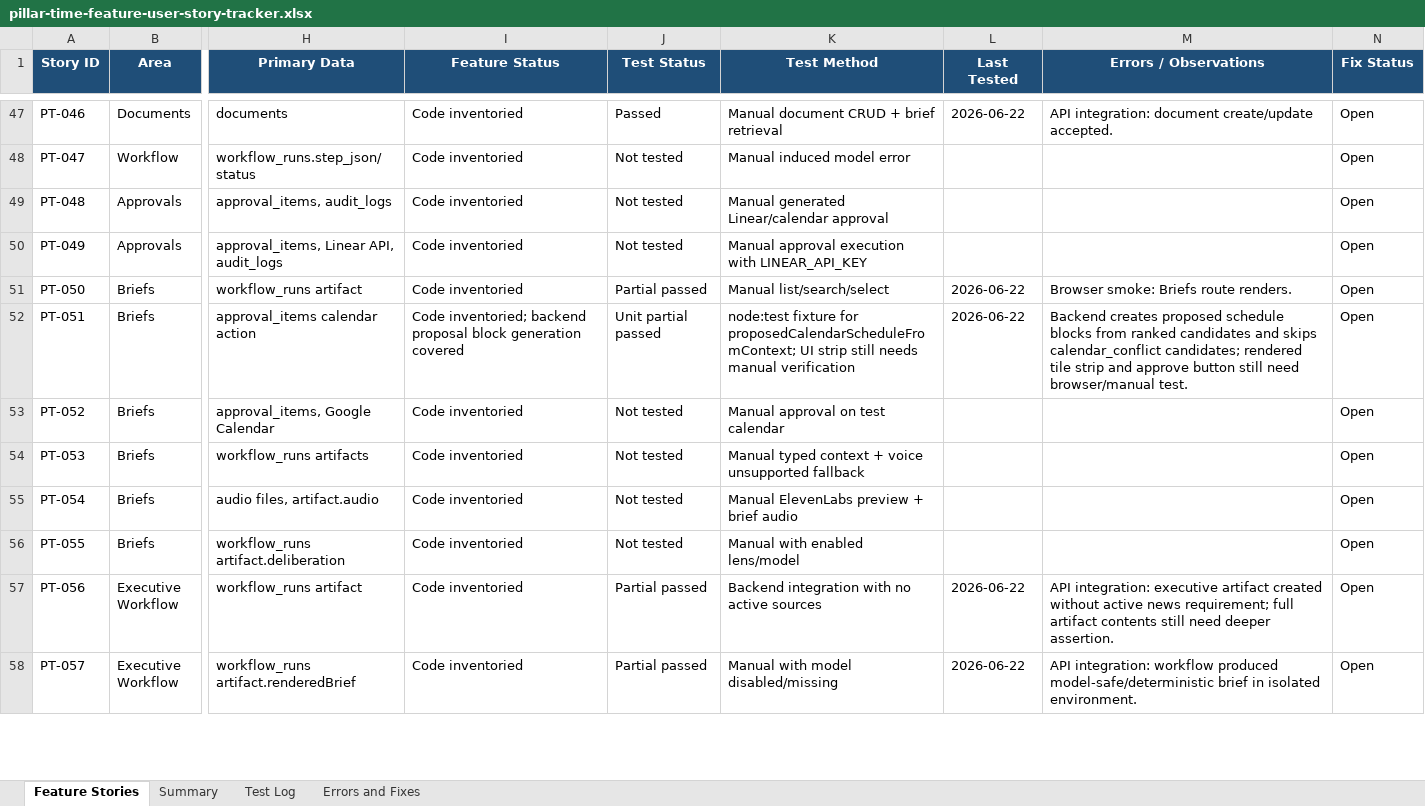
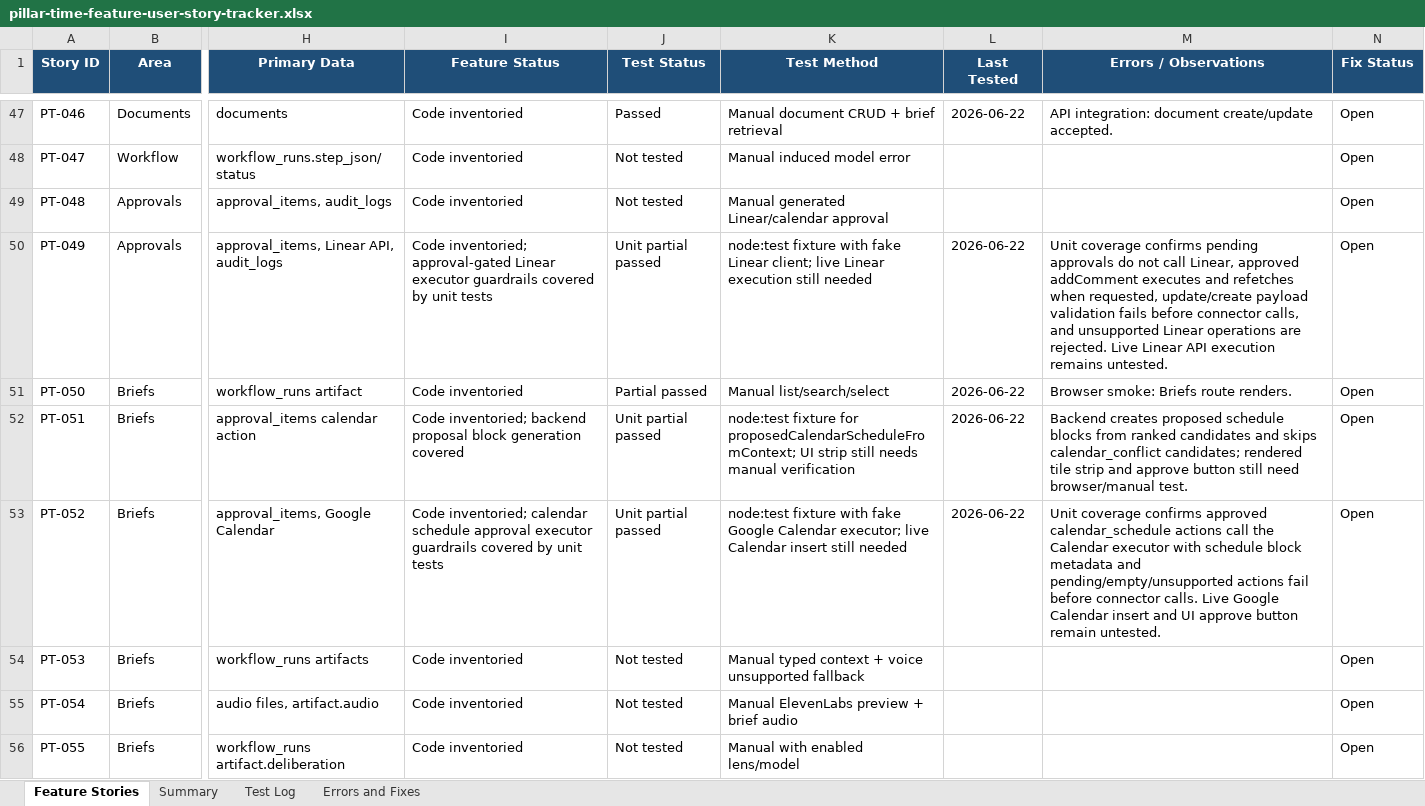
Before and after one commit to Transformation-Agency/pillar-time, an Excel workbook: docs/pillar-time-feature-user-story-tracker.xlsx, sheet Feature Stories, drawn as a sheet; only a part is shown, gaps mark what is left out; the shorter side is filled out with more unchanged rows; values as stored, in another font and other column widths than the file's, no borders; table styles not drawn; the diff names each change by its address in the sheet, - before the commit and + after, or states it on an @@ line.

Commit message:
Add approval execution guardrail tests

```diff
--- a/docs/pillar-time-feature-user-story-tracker.xlsx (sheet Feature Stories)
+++ b/docs/pillar-time-feature-user-story-tracker.xlsx (sheet Feature Stories)
-I50 (Feature Status): Code inventoried
+I50 (Feature Status): Code inventoried; approval-gated Linear executor guardrails covered by unit tests
-J50 (Test Status): Not tested
+J50 (Test Status): Unit partial passed
-K50 (Test Method): Manual approval execution with LINEAR_API_KEY
+K50 (Test Method): node:test fixture with fake Linear client; live Linear execution still needed
-L50 (Last Tested): (empty)
+L50 (Last Tested): 2026-06-22
-M50 (Errors / Observations): (empty)
+M50 (Errors / Observations): Unit coverage confirms pending approvals do not call Linear, approved addComment executes and refetches when requested, update/create payload validation fails before connector calls, and unsupported Linear operations are rejected. Live Linear API execution remains untested.
-I53 (Feature Status): Code inventoried
+I53 (Feature Status): Code inventoried; calendar schedule approval executor guardrails covered by unit tests
-J53 (Test Status): Not tested
+J53 (Test Status): Unit partial passed
-K53 (Test Method): Manual approval on test calendar
+K53 (Test Method): node:test fixture with fake Google Calendar executor; live Calendar insert still needed
-L53 (Last Tested): (empty)
+L53 (Last Tested): 2026-06-22
-M53 (Errors / Observations): (empty)
+M53 (Errors / Observations): Unit coverage confirms approved calendar_schedule actions call the Calendar executor with schedule block metadata and pending/empty/unsupported actions fail before connector calls. Live Google Calendar insert and UI approve button remain untested.
```
Also changed, not shown: sheet Test Log, sheet Summary, 3 other files.
